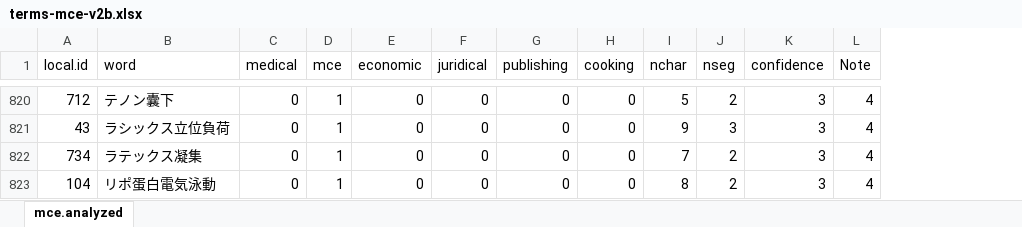
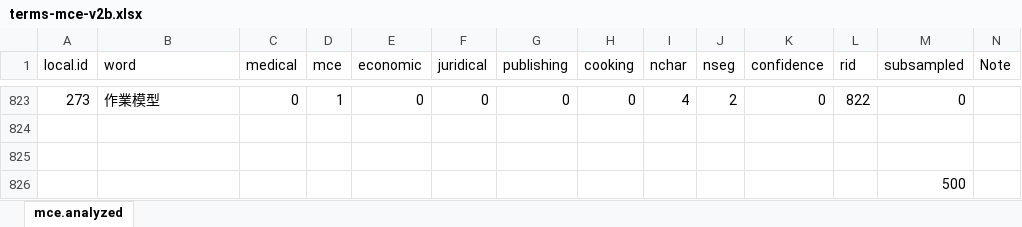
Before and after one commit to kow-k/LDA-mixed-terms, an Excel workbook: terms-source/terms-mce-v2b.xlsx, sheet mce.analyzed, drawn as a sheet; only a part is shown, gaps mark what is left out; values as stored, in another font and other column widths than the file's, no borders; table styles not drawn; addresses are those after the commit; the diff covers the shown part only; the diff names each change by its address in the sheet, - before the commit and + after, or states it on an @@ line.

```diff
--- a/terms-source/terms-mce-v2b.xlsx (sheet mce.analyzed)
+++ b/terms-source/terms-mce-v2b.xlsx (sheet mce.analyzed)
+column L (rid), row 823: 822
+column M (subsampled), rows 823-826: 0 |  |  | 500
-A823 (local.id): 712
+A823 (local.id): 273
-B823 (word): テノン囊下
+B823 (word): 作業模型
-I823 (nchar): 5
+I823 (nchar): 4
-K823 (confidence): 3
+K823 (confidence): 0
-N823 (Note): 4
+N823 (Note): (empty)
-row 824: 43 | ラシックス立位負荷 | 0 | 1 | 0 | 0 | 0 | 0 | 9 | 3 | 3 | 4
+row 824: (empty)
-row 825: 734 | ラテックス凝集 | 0 | 1 | 0 | 0 | 0 | 0 | 7 | 2 | 3 | 4
+row 825: (empty)
-A826 (local.id): 104
+A826 (local.id): (empty)
-B826 (word): リポ蛋白電気泳動
+B826 (word): (empty)
-C826 (medical): 0
+C826 (medical): (empty)
-D826 (mce): 1
+D826 (mce): (empty)
-E826 (economic): 0
+E826 (economic): (empty)
-F826 (juridical): 0
+F826 (juridical): (empty)
-G826 (publishing): 0
+G826 (publishing): (empty)
-H826 (cooking): 0
+H826 (cooking): (empty)
-I826 (nchar): 8
+I826 (nchar): (empty)
-J826 (nseg): 2
+J826 (nseg): (empty)
-K826 (confidence): 3
+K826 (confidence): (empty)
-N826 (Note): 4
+N826 (Note): (empty)
```
Also changed, not shown: 4 added rows, 1 removed row, 800 moved rows and 10 edited cells elsewhere in this sheet, formulas that keep their value, terms-source/terms-cooking-v1a.xlsx, terms-source/terms-economic-v1b.xlsx, 4 other files.
